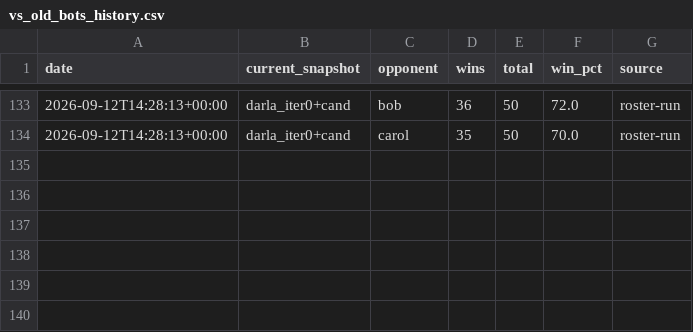
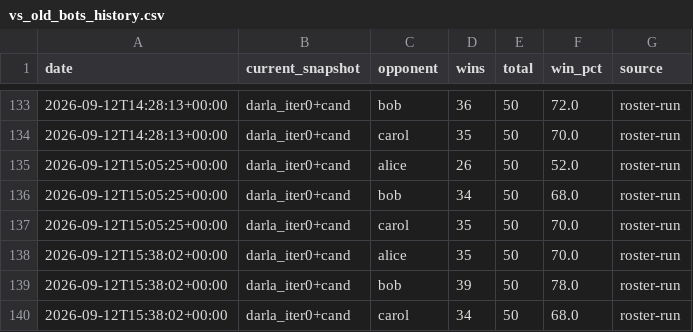
Before and after one commit to terryvanbelle/battlecode25-vibe, a CSV file: agents/darla/progress/vs_old_bots_history.csv, drawn as a sheet; only a part is shown, gaps mark what is left out; the diff names each change by its address in the sheet, - before the commit and + after, or states it on an @@ line.

Commit message:
BAN_CAP is saturated on ruin-dense maps; darla75 fixes WHICH ban is evicted
The reached-check for BAN_CAP=8 cost no arm: the shipped build already emits
banPeak as bp=, and bp=9 is the exact saturation signature (all 8 slots live and
non-matching, so the write evicts an unexpired ban). Census on a clean baseline
run: bp=9 on two of four DonkeyKong games (46 ruins), 5-6 on the others, 2-3 on
Oasis. First capacity check in this lineage to come back positive.

The defect worth fixing is the eviction policy, not the size: the victim is a
ring cursor, so the bot can discard the ban it made last turn and keep one about
to lapse. darla75 evicts the soonest-lapsing slot instead -- one line, inside a
loop already walking all 8 entries, only on the saturated path, BAN_CAP unchanged.

Also records the 20260912-153802 fresh sample: 108/150 (72.0%) -- alice 70.0,
bob 78.0, carol 68.0.

```diff
--- a/agents/darla/progress/vs_old_bots_history.csv
+++ b/agents/darla/progress/vs_old_bots_history.csv
+row 135: 2026-09-12T15:05:25+00:00 | darla_iter0+cand | alice | 26 | 50 | 52.0 | roster-run
+row 136: 2026-09-12T15:05:25+00:00 | darla_iter0+cand | bob | 34 | 50 | 68.0 | roster-run
+row 137: 2026-09-12T15:05:25+00:00 | darla_iter0+cand | carol | 35 | 50 | 70.0 | roster-run
+row 138: 2026-09-12T15:38:02+00:00 | darla_iter0+cand | alice | 35 | 50 | 70.0 | roster-run
+row 139: 2026-09-12T15:38:02+00:00 | darla_iter0+cand | bob | 39 | 50 | 78.0 | roster-run
+row 140: 2026-09-12T15:38:02+00:00 | darla_iter0+cand | carol | 34 | 50 | 68.0 | roster-run
```
Also changed, not shown: 2 other files.
